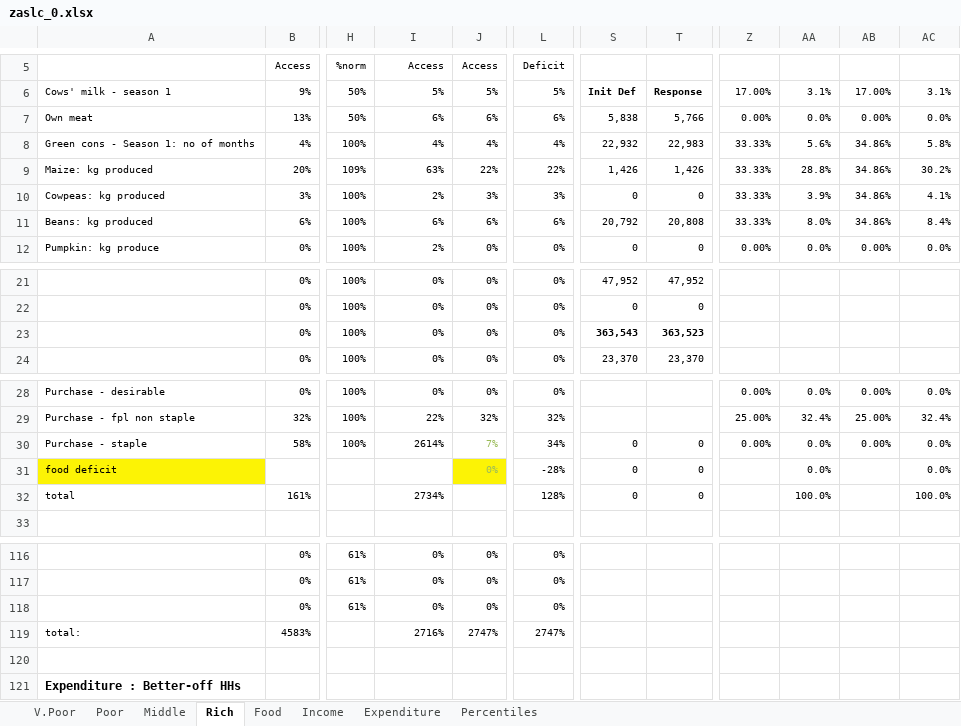
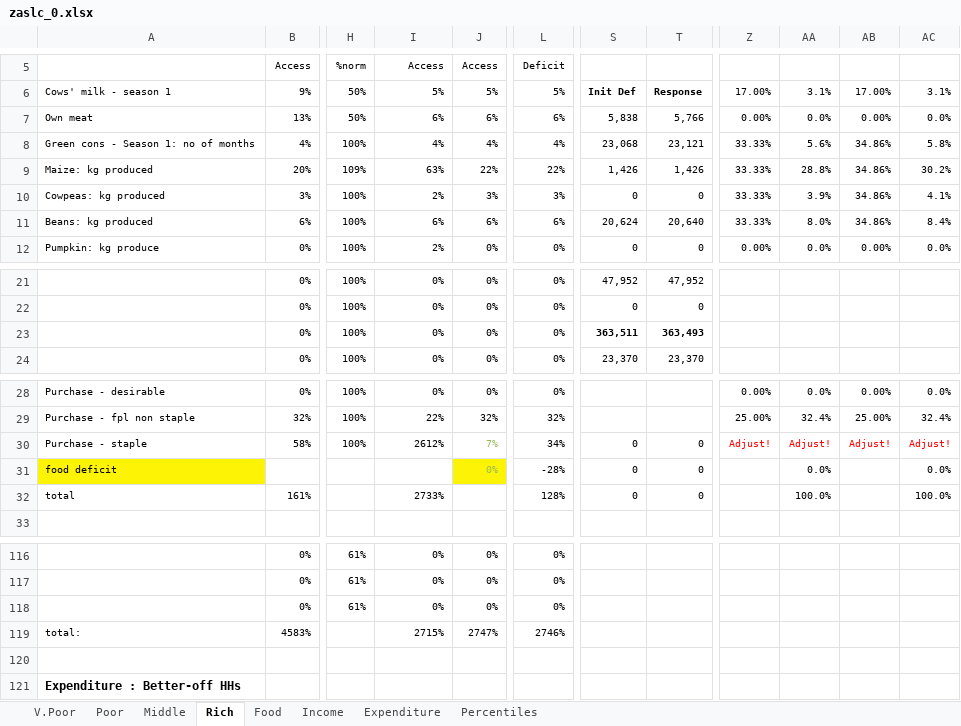
Before and after one commit to chezearth-personal/HEA-Analysis-ZA-2016, an Excel workbook: spreadsheets/zaslc_0.xlsx, sheet Rich, drawn as a sheet; only a part is shown, gaps mark what is left out; values as stored, in another font and other column widths than the file's, no borders; conditional formats not drawn; the diff covers the shown part only; the diff names each change by its address in the sheet, - before the commit and + after, or states it on an @@ line.

```diff
--- a/spreadsheets/zaslc_0.xlsx (sheet Rich)
+++ b/spreadsheets/zaslc_0.xlsx (sheet Rich)
-S8: 22,932
+S8: 23,068
-T8: 22,983
+T8: 23,121
-S11: 20,792
+S11: 20,624
-T11: 20,808
+T11: 20,640
-S23: 363,543
+S23: 363,511
-T23: 363,523
+T23: 363,493
-I30: 2614%
+I30: 2612%
-Z30: 0.00%
+Z30: Adjust!
-Z30:AC30 text colour: black
+Z30:AC30 text colour: #FF0000
-AA30: 0.0%
+AA30: Adjust!
-AB30: 0.00%
+AB30: Adjust!
-AC30: 0.0%
+AC30: Adjust!
-I32: 2734%
+I32: 2733%
-I119: 2716%
+I119: 2715%
-L119: 2747%
+L119: 2746%
```
Also changed, not shown: 65 edited cells elsewhere in this sheet, sheet Poor, sheet V.Poor, sheet Middle, sheet Income, formulas that keep their value, charts or pictures, spreadsheets/za1xx_0.xlsx, spreadsheets/za_up_0.xlsx, 32 other files.
